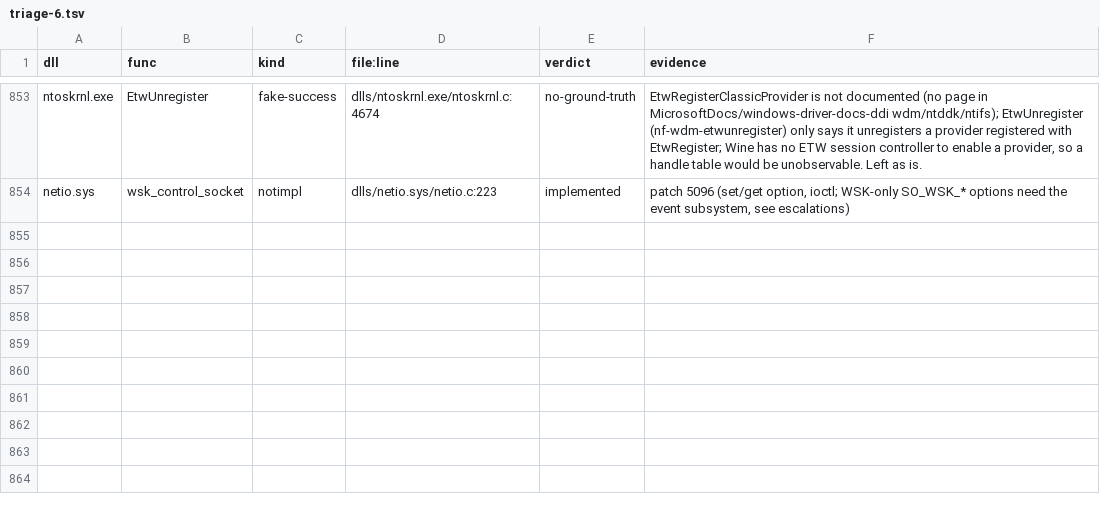
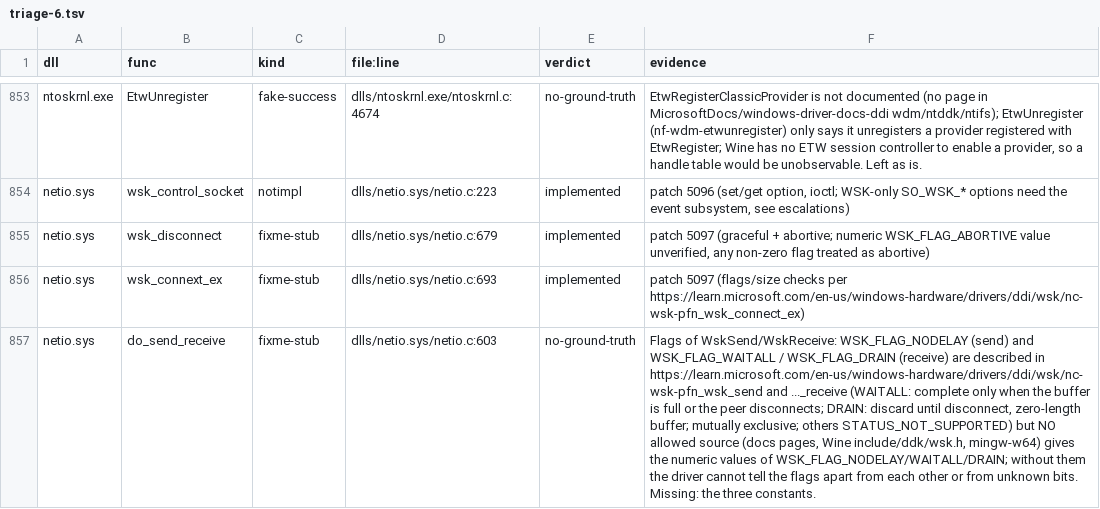
Before and after one commit to Stained-Glass-OS/wine-sg, a TSV file: docs/stubs/triage-6.tsv, drawn as a sheet; only a part is shown, gaps mark what is left out; the diff names each change by its address in the sheet, - before the commit and + after, or states it on an @@ line.

```diff
--- a/docs/stubs/triage-6.tsv
+++ b/docs/stubs/triage-6.tsv
+row 855: netio.sys | wsk_disconnect | fixme-stub | dlls/netio.sys/netio.c:679 | implemented | patch 5097 (graceful + abortive; numeric WSK_FLAG_ABORTIVE value unverified, any non-zero flag treated as abortive)
+row 856: netio.sys | wsk_connext_ex | fixme-stub | dlls/netio.sys/netio.c:693 | implemented | patch 5097 (flags/size checks per https://learn.microsoft.com/en-us/windows-hardware/drivers/ddi/wsk/nc-wsk-pfn_wsk_connect_ex)
+row 857: netio.sys | do_send_receive | fixme-stub | dlls/netio.sys/netio.c:603 | no-ground-truth | Flags of WskSend/WskReceive: WSK_FLAG_NODELAY (send) and WSK_FLAG_WAITALL / WSK_FLAG_DRAIN (receive) are described in https://learn.microsoft.com/en-us/windows-hardware/drivers/ddi/wsk/nc-wsk-pfn_wsk_send and ..._receive (WAITALL: complete only when the buffer is full or the peer disconnects; DRAIN: discard until disconnect, zero-length buffer; mutually exclusive; others STATUS_NOT_SUPPORTED) but NO allowed source (docs pages, Wine include/ddk/wsk.h, mingw-w64) gives the numeric values of WSK_FLAG_NODELAY/WAITALL/DRAIN; without them the driver cannot tell the flags apart from each other or from unknown bits. Missing: the three constants.
```
Also changed, not shown: 3 other files.
